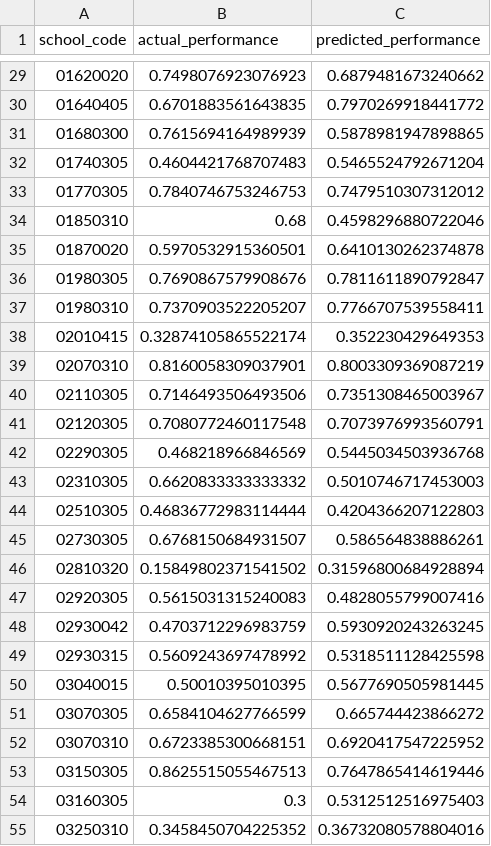
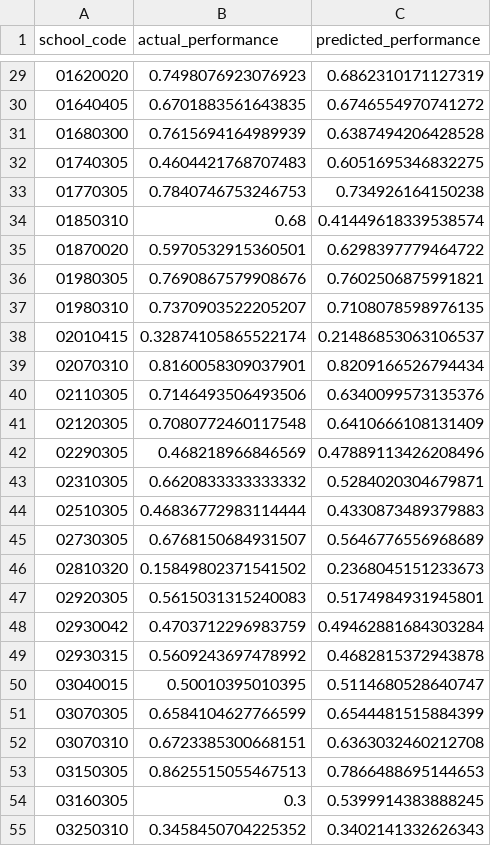
Before and after one commit to adamSales/massachusetts_observational_study, a CSV file: remnant_model/results/experiment_predictions.csv, drawn as a sheet; only a part is shown, gaps mark what is left out; the diff covers the shown part only.

```diff
--- a/remnant_model/results/experiment_predictions.csv
+++ b/remnant_model/results/experiment_predictions.csv
@@ -29,27 +29,27 @@ school_code,actual_performance,predicted_performance
-01620020,0.7498076923076923,0.6879481673240662
-01640405,0.6701883561643835,0.7970269918441772
-01680300,0.7615694164989939,0.5878981947898865
-01740305,0.4604421768707483,0.5465524792671204
-01770305,0.7840746753246753,0.7479510307312012
-01850310,0.68,0.4598296880722046
-01870020,0.5970532915360501,0.6410130262374878
-01980305,0.7690867579908676,0.7811611890792847
-01980310,0.7370903522205207,0.7766707539558411
-02010415,0.32874105865522174,0.352230429649353
-02070310,0.8160058309037901,0.8003309369087219
-02110305,0.7146493506493506,0.7351308465003967
-02120305,0.7080772460117548,0.7073976993560791
-02290305,0.468218966846569,0.5445034503936768
-02310305,0.6620833333333332,0.5010746717453003
-02510305,0.46836772983114444,0.4204366207122803
-02730305,0.6768150684931507,0.586564838886261
-02810320,0.15849802371541502,0.31596800684928894
-02920305,0.5615031315240083,0.4828055799007416
-02930042,0.4703712296983759,0.5930920243263245
-02930315,0.5609243697478992,0.5318511128425598
-03040015,0.50010395010395,0.5677690505981445
-03070305,0.6584104627766599,0.665744423866272
-03070310,0.6723385300668151,0.6920417547225952
-03150305,0.8625515055467513,0.7647865414619446
-03160305,0.3,0.5312512516975403
-03250310,0.3458450704225352,0.36732080578804016
+01620020,0.7498076923076923,0.6862310171127319
+01640405,0.6701883561643835,0.6746554970741272
+01680300,0.7615694164989939,0.6387494206428528
+01740305,0.4604421768707483,0.6051695346832275
+01770305,0.7840746753246753,0.734926164150238
+01850310,0.68,0.41449618339538574
+01870020,0.5970532915360501,0.6298397779464722
+01980305,0.7690867579908676,0.7602506875991821
+01980310,0.7370903522205207,0.7108078598976135
+02010415,0.32874105865522174,0.21486853063106537
+02070310,0.8160058309037901,0.8209166526794434
+02110305,0.7146493506493506,0.6340099573135376
+02120305,0.7080772460117548,0.6410666108131409
+02290305,0.468218966846569,0.47889113426208496
+02310305,0.6620833333333332,0.5284020304679871
+02510305,0.46836772983114444,0.4330873489379883
+02730305,0.6768150684931507,0.5646776556968689
+02810320,0.15849802371541502,0.2368045151233673
+02920305,0.5615031315240083,0.5174984931945801
+02930042,0.4703712296983759,0.49462881684303284
+02930315,0.5609243697478992,0.4682815372943878
+03040015,0.50010395010395,0.5114680528640747
+03070305,0.6584104627766599,0.6544481515884399
+03070310,0.6723385300668151,0.6363032460212708
+03150305,0.8625515055467513,0.7866488695144653
+03160305,0.3,0.5399914383888245
+03250310,0.3458450704225352,0.3402141332626343
```
Also changed, not shown: 47 edited cells elsewhere in this file, remnant_model/results/kfold_remnant_predictions.csv, 3 other files.
